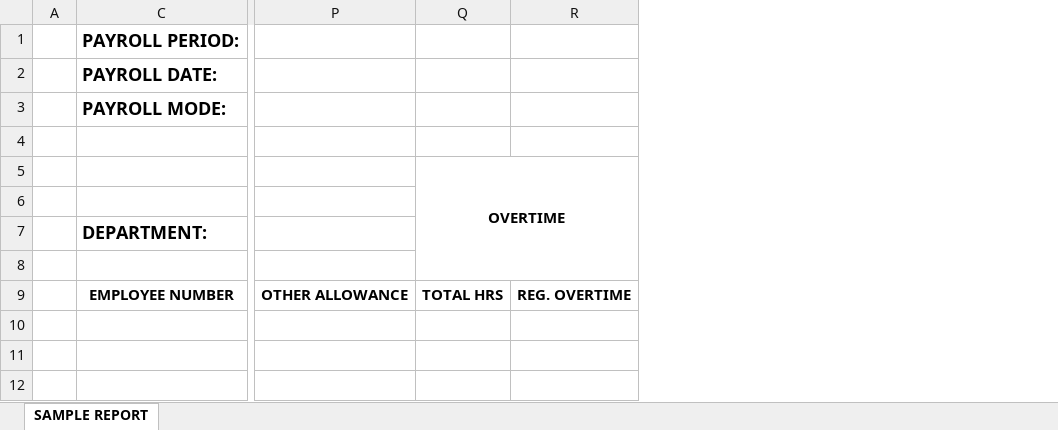
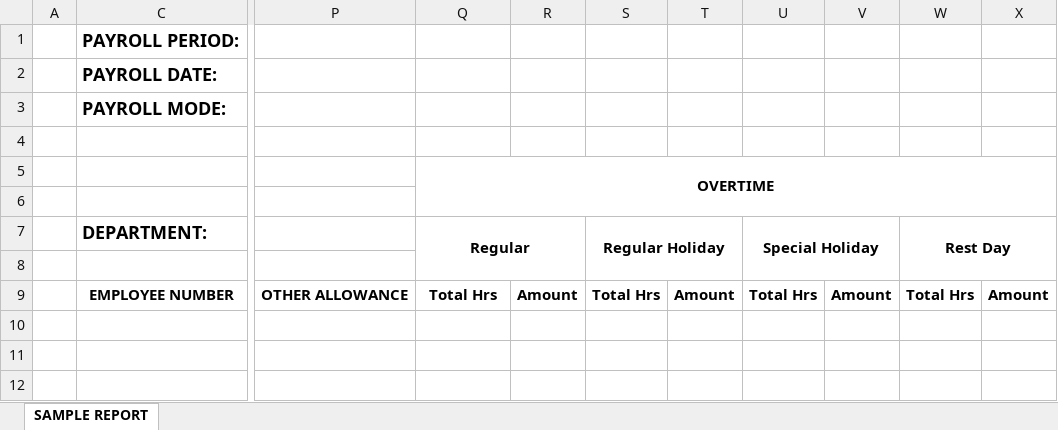
Before and after one commit to geekineers/lemonade, an Excel workbook: public/xls_template/masterlist.xlsx, sheet SAMPLE REPORT, drawn as a sheet; only a part is shown, gaps mark what is left out; values as stored, in another font and other column widths than the file's, no borders; removed rows and columns are numbered as before the commit, all else as after; the diff names each change by its address in the sheet, - before the commit and + after, or states it on an @@ line.

```diff
--- a/public/xls_template/masterlist.xlsx (sheet SAMPLE REPORT)
+++ b/public/xls_template/masterlist.xlsx (sheet SAMPLE REPORT)
-column R, row 9: REG. OVERTIME
+column R, row 9: Amount
+column S, rows 7-9: Regular Holiday |  | Total Hrs
+column T, row 9: Amount
+column U, rows 7-9: Special Holiday |  | Total Hrs
+column V, row 9: Amount
+column W, rows 7-9: Rest Day |  | Total Hrs
+column X, row 9: Amount
-Q5:R8 merged
+Q5:X6 merged
-Q7 (OVERTIME): (empty)
+Q7 (OVERTIME): Regular
+Q7:R8 merged
-Q9 (OVERTIME): TOTAL HRS
+Q9 (OVERTIME): Total Hrs
```
Also changed, not shown: 6 other files.
